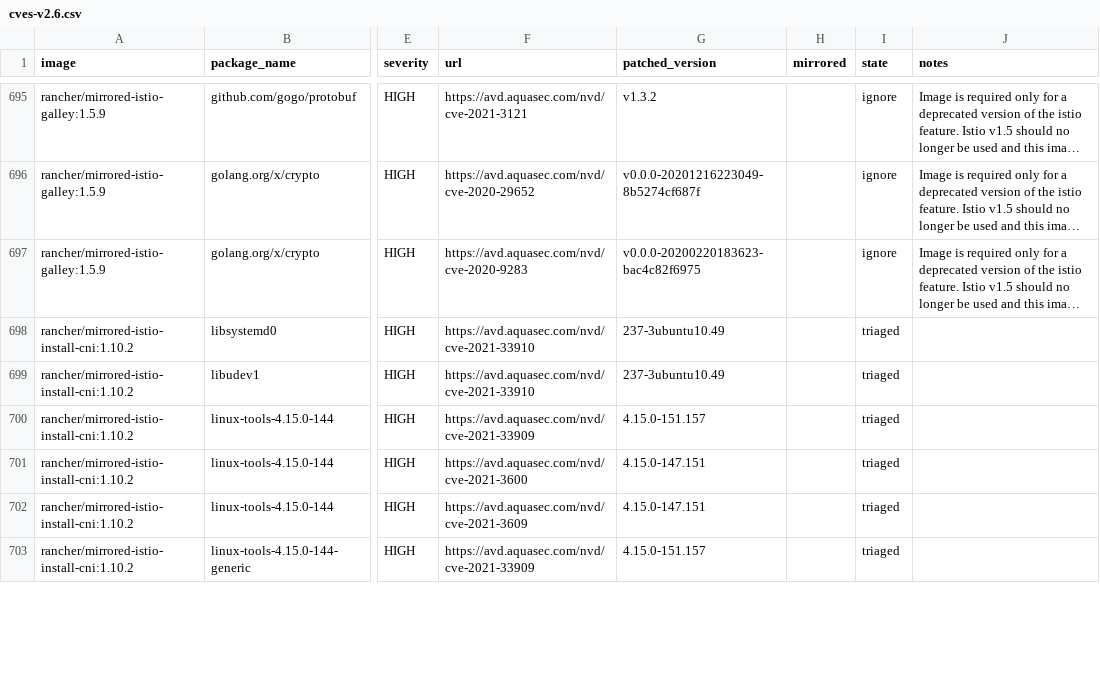
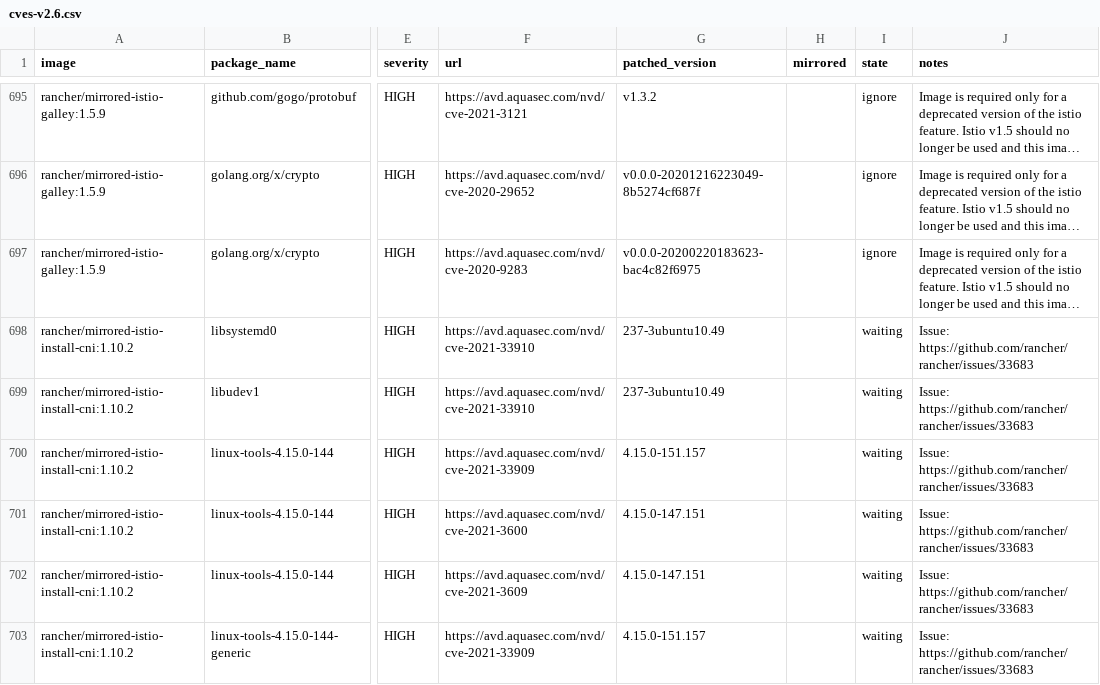
Before and after one commit to jiaqiluo/image-scanning, a CSV file: docs/_data/cves-v2.6.csv, drawn as a sheet; only a part is shown, gaps mark what is left out; long unchanged cells end in …; the diff covers the shown part only; the diff names each change by its address in the sheet, - before the commit and + after, or states it on an @@ line.

```diff
--- a/docs/_data/cves-v2.6.csv
+++ b/docs/_data/cves-v2.6.csv
-I698:I703 (state): triaged
+I698:I703 (state): waiting
-J698:J703 (notes): (empty)
+J698:J703 (notes): Issue: https://github.com/rancher/rancher/issues/33683
```
Also changed, not shown: 36 edited cells elsewhere in this file.
